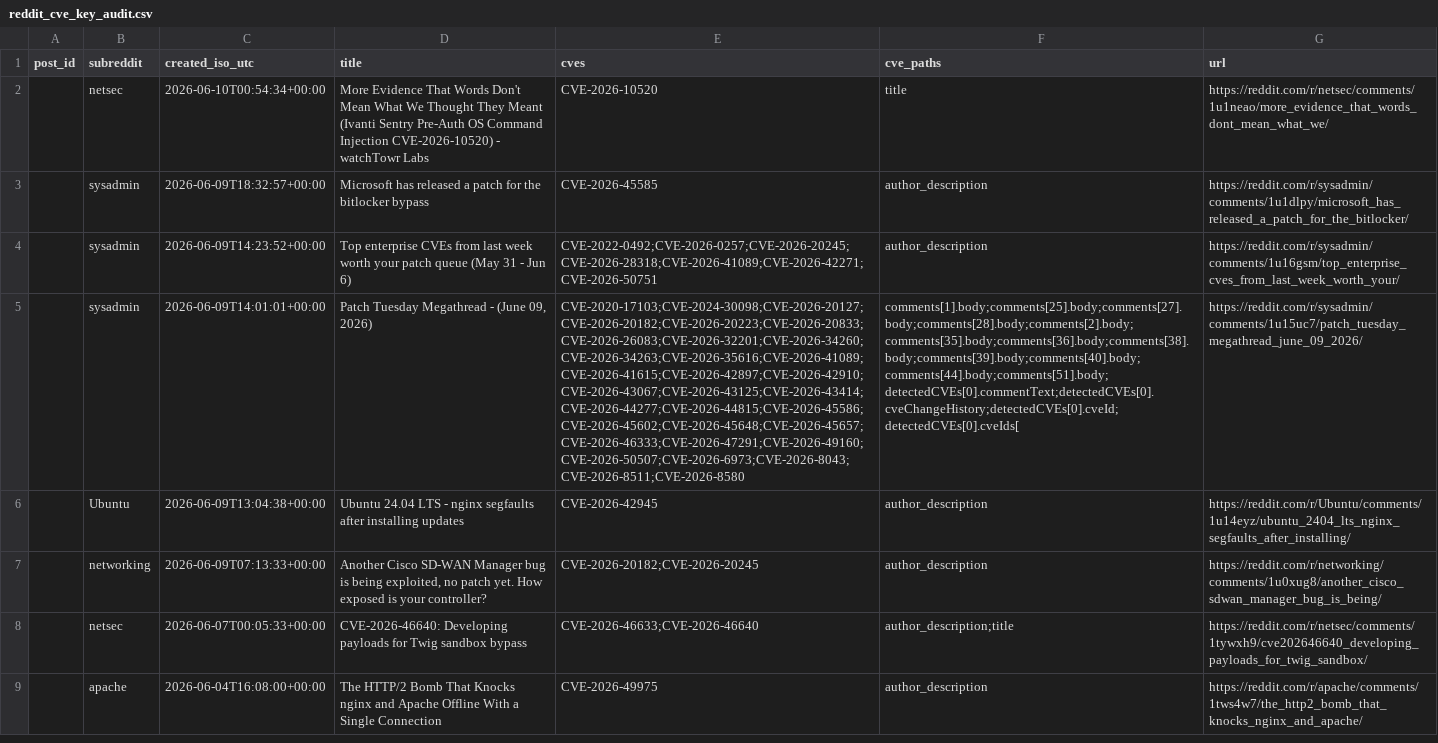
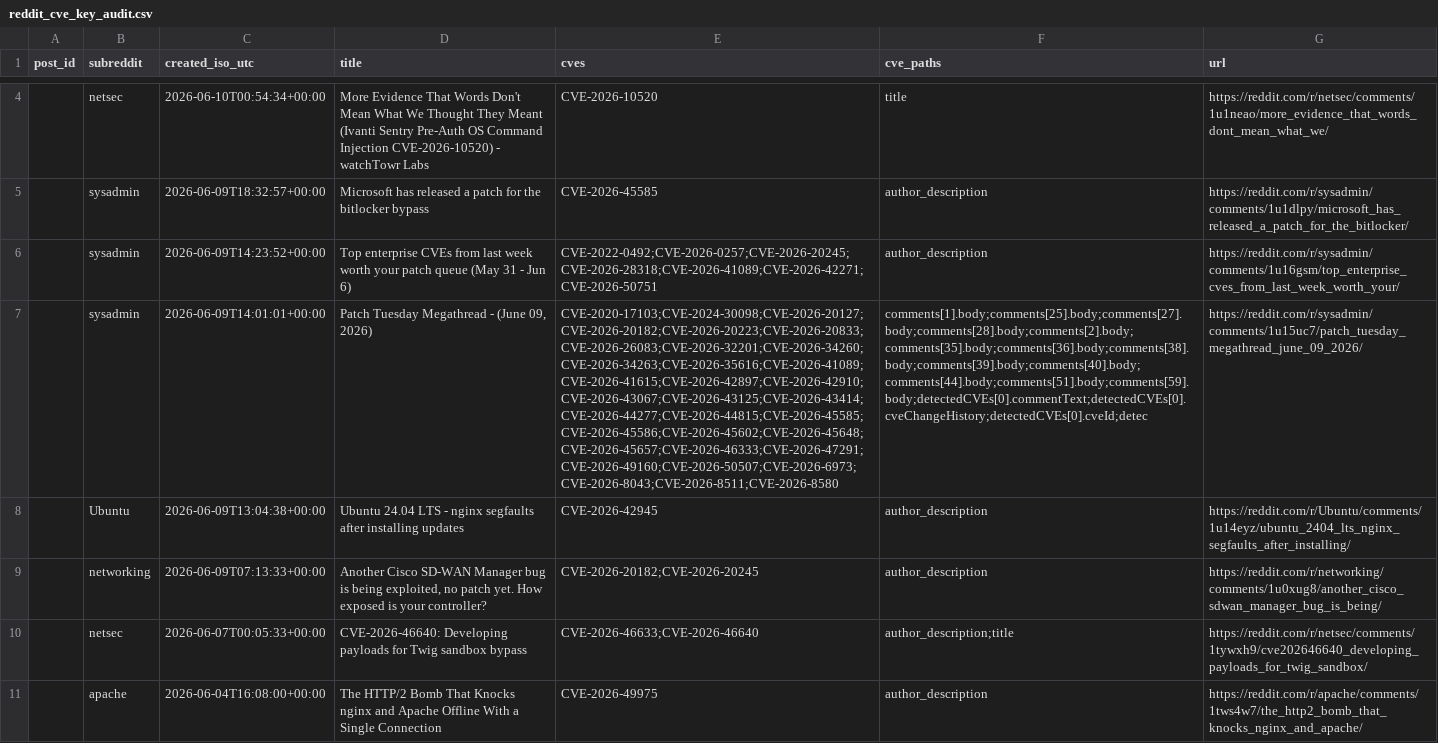
Before and after one commit to therohantilwani/Reddit_CVE_detection, a CSV file: data/reddit_cve_key_audit.csv, drawn as a sheet; only a part is shown, gaps mark what is left out; addresses are those after the commit; the diff covers the shown part only; the diff names each change by its address in the sheet, - before the commit and + after, or states it on an @@ line.

```diff
--- a/data/reddit_cve_key_audit.csv
+++ b/data/reddit_cve_key_audit.csv
-E7 (cves): CVE-2020-17103;CVE-2024-30098;CVE-2026-20127;CVE-2026-20182;CVE-2026-20223;CVE-2026-20833;CVE-2026-26083;CVE-2026-32201;CVE-2026-34260;CVE-2026-34263;CVE-2026-35616;CVE-2026-41089;CVE-2026-41615;CVE-2026-42897;CVE-2026-42910;CVE-2026-43067;CVE-2026-43125;CVE-2026-43414;CVE-2026-44277;CVE-2026-44815;CVE-2026-45586;CVE-2026-45602;CVE-2026-45648;CVE-2026-45657;CVE-2026-46333;CVE-2026-47291;CVE-2026-49160;CVE-2026-50507;CVE-2026-6973;CVE-2026-8043;CVE-2026-8511;CVE-2026-8580
+E7 (cves): CVE-2020-17103;CVE-2024-30098;CVE-2026-20127;CVE-2026-20182;CVE-2026-20223;CVE-2026-20833;CVE-2026-26083;CVE-2026-32201;CVE-2026-34260;CVE-2026-34263;CVE-2026-35616;CVE-2026-41089;CVE-2026-41615;CVE-2026-42897;CVE-2026-42910;CVE-2026-43067;CVE-2026-43125;CVE-2026-43414;CVE-2026-44277;CVE-2026-44815;CVE-2026-45585;CVE-2026-45586;CVE-2026-45602;CVE-2026-45648;CVE-2026-45657;CVE-2026-46333;CVE-2026-47291;CVE-2026-49160;CVE-2026-50507;CVE-2026-6973;CVE-2026-8043;CVE-2026-8511;CVE-2026-8580
-F7 (cve_paths): comments[1].body;comments[25].body;comments[27].body;comments[28].body;comments[2].body;comments[35].body;comments[36].body;comments[38].body;comments[39].body;comments[40].body;comments[44].body;comments[51].body;detectedCVEs[0].commentText;detectedCVEs[0].cveChangeHistory;detectedCVEs[0].cveId;detectedCVEs[0].cveIds[
+F7 (cve_paths): comments[1].body;comments[25].body;comments[27].body;comments[28].body;comments[2].body;comments[35].body;comments[36].body;comments[38].body;comments[39].body;comments[40].body;comments[44].body;comments[51].body;comments[59].body;detectedCVEs[0].commentText;detectedCVEs[0].cveChangeHistory;detectedCVEs[0].cveId;detec
```
Also changed, not shown: 2 added rows and 1 edited cell elsewhere in this file, data/cve_lead_time.csv, data/cve_summary.csv, 3 other files.
